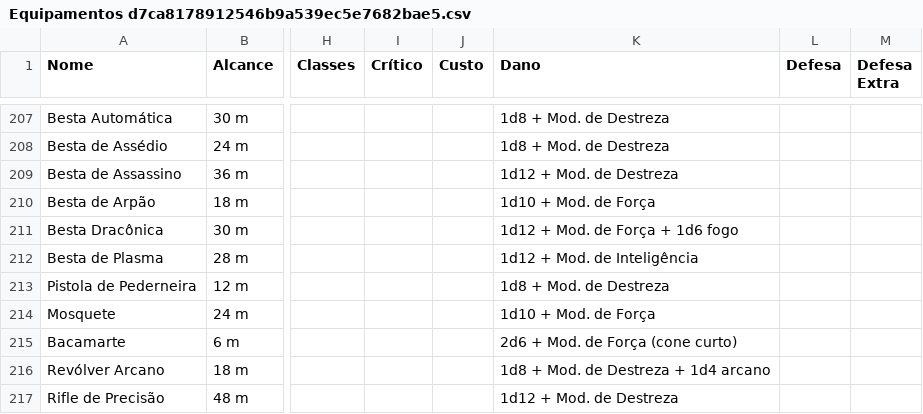
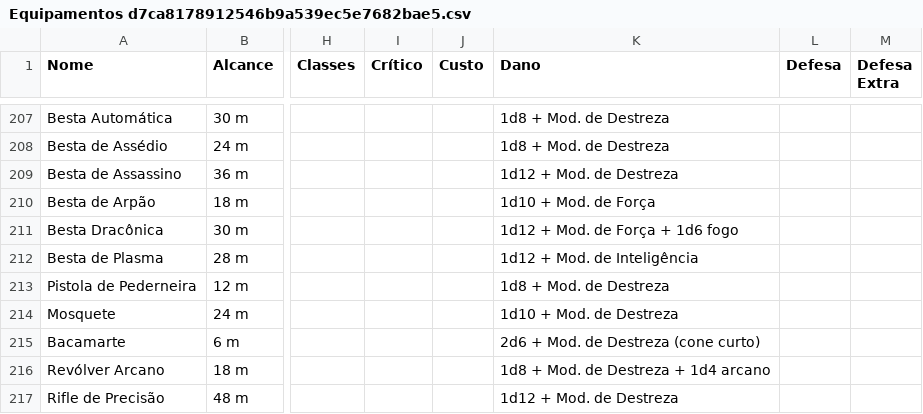
Before and after one commit to CiborgLuiz/Site-sistema-Desordem, a CSV file: Sistema/DESORDEM/Itens/Equipamentos d7ca8178912546b9a539ec5e7682bae5.csv, drawn as a sheet; only a part is shown, gaps mark what is left out; the diff covers the shown part only; the diff names each change by its address in the sheet, - before the commit and + after, or states it on an @@ line.

```diff
--- a/Sistema/DESORDEM/Itens/Equipamentos d7ca8178912546b9a539ec5e7682bae5.csv
+++ b/Sistema/DESORDEM/Itens/Equipamentos d7ca8178912546b9a539ec5e7682bae5.csv
-K214 (Dano): 1d10 + Mod. de Força
+K214 (Dano): 1d10 + Mod. de Destreza
-K215 (Dano): 2d6 + Mod. de Força (cone curto)
+K215 (Dano): 2d6 + Mod. de Destreza (cone curto)
```
Also changed, not shown: 7 edited cells elsewhere in this file, Sistema/DESORDEM/Criar Personagem/Subclasses 4ff6f2db938a46e09513497027fc1d23.csv, Sistema/DESORDEM/Magias/Poderes Especiais 26d6446d688f44e7af5c7669b7b93d6a.csv, 30 other files.
